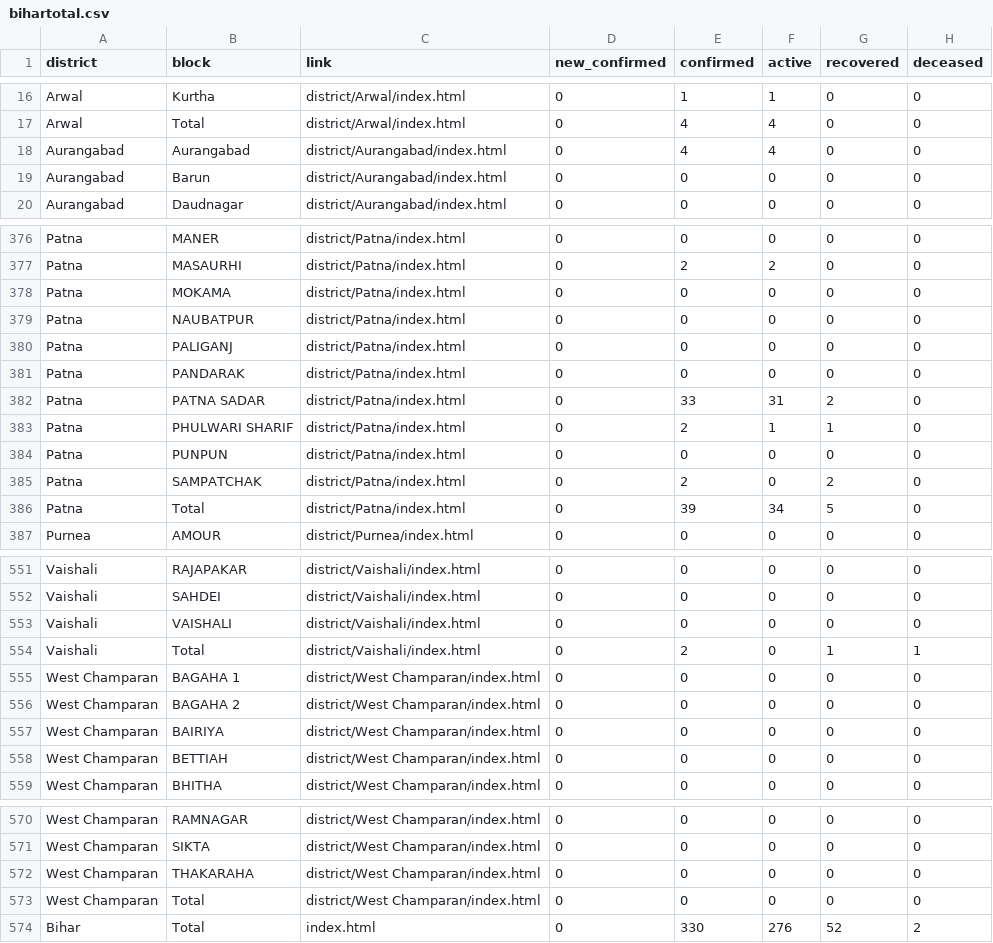
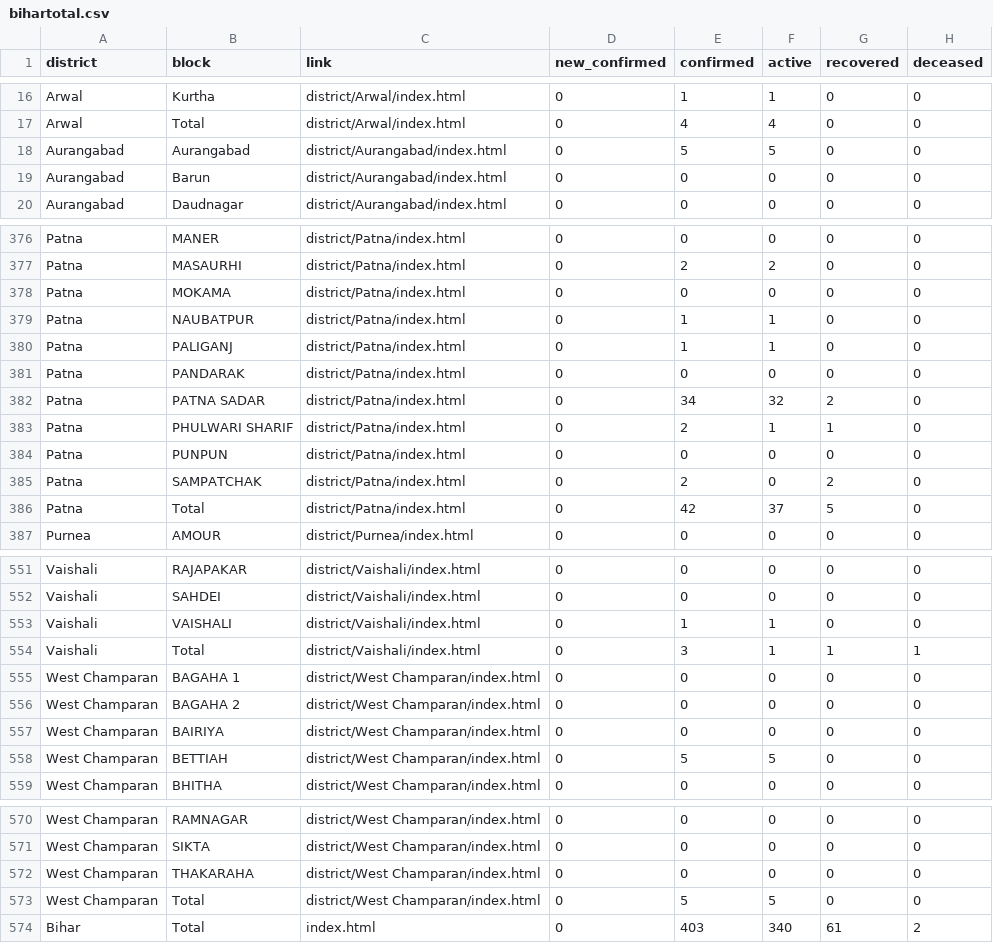
Before and after one commit to anand-verma/anand-verma.github.io, a CSV file: bihartotal.csv, drawn as a sheet; only a part is shown, gaps mark what is left out; the diff covers the shown part only.

Commit message:
data update

```diff
--- a/bihartotal.csv
+++ b/bihartotal.csv
@@ -17,3 +17,3 @@ Arwal,Kurtha,district/Arwal/index.html,0,1,1,0,0
 Arwal,Total,district/Arwal/index.html,0,4,4,0,0
-Aurangabad,Aurangabad,district/Aurangabad/index.html,0,4,4,0,0
+Aurangabad,Aurangabad,district/Aurangabad/index.html,0,5,5,0,0
 Aurangabad,Barun,district/Aurangabad/index.html,0,0,0,0,0
@@ -378,6 +378,6 @@ Patna,MASAURHI,district/Patna/index.html,0,2,2,0,0
 Patna,MOKAMA,district/Patna/index.html,0,0,0,0,0
-Patna,NAUBATPUR,district/Patna/index.html,0,0,0,0,0
-Patna,PALIGANJ,district/Patna/index.html,0,0,0,0,0
+Patna,NAUBATPUR,district/Patna/index.html,0,1,1,0,0
+Patna,PALIGANJ,district/Patna/index.html,0,1,1,0,0
 Patna,PANDARAK,district/Patna/index.html,0,0,0,0,0
-Patna,PATNA SADAR,district/Patna/index.html,0,33,31,2,0
+Patna,PATNA SADAR,district/Patna/index.html,0,34,32,2,0
 Patna,PHULWARI SHARIF,district/Patna/index.html,0,2,1,1,0
@@ -385,3 +385,3 @@ Patna,PUNPUN,district/Patna/index.html,0,0,0,0,0
 Patna,SAMPATCHAK,district/Patna/index.html,0,2,0,2,0
-Patna,Total,district/Patna/index.html,0,39,34,5,0
+Patna,Total,district/Patna/index.html,0,42,37,5,0
 Purnea,AMOUR,district/Purnea/index.html,0,0,0,0,0
@@ -552,4 +552,4 @@ Vaishali,RAJAPAKAR,district/Vaishali/index.html,0,0,0,0,0
 Vaishali,SAHDEI,district/Vaishali/index.html,0,0,0,0,0
-Vaishali,VAISHALI,district/Vaishali/index.html,0,0,0,0,0
-Vaishali,Total,district/Vaishali/index.html,0,2,0,1,1
+Vaishali,VAISHALI,district/Vaishali/index.html,0,1,1,0,0
+Vaishali,Total,district/Vaishali/index.html,0,3,1,1,1
 West Champaran,BAGAHA 1,district/West Champaran/index.html,0,0,0,0,0
@@ -557,3 +557,3 @@ West Champaran,BAGAHA 2,district/West Champaran/index.html,0,0,0,0,0
 West Champaran,BAIRIYA,district/West Champaran/index.html,0,0,0,0,0
-West Champaran,BETTIAH,district/West Champaran/index.html,0,0,0,0,0
+West Champaran,BETTIAH,district/West Champaran/index.html,0,5,5,0,0
 West Champaran,BHITHA,district/West Champaran/index.html,0,0,0,0,0
@@ -572,3 +572,3 @@ West Champaran,SIKTA,district/West Champaran/index.html,0,0,0,0,0
 West Champaran,THAKARAHA,district/West Champaran/index.html,0,0,0,0,0
-West Champaran,Total,district/West Champaran/index.html,0,0,0,0,0
-Bihar,Total,index.html,0,330,276,52,2
+West Champaran,Total,district/West Champaran/index.html,0,5,5,0,0
+Bihar,Total,index.html,0,403,340,61,2
```
Also changed, not shown: 32 edited cells elsewhere in this file, 12 other files.
